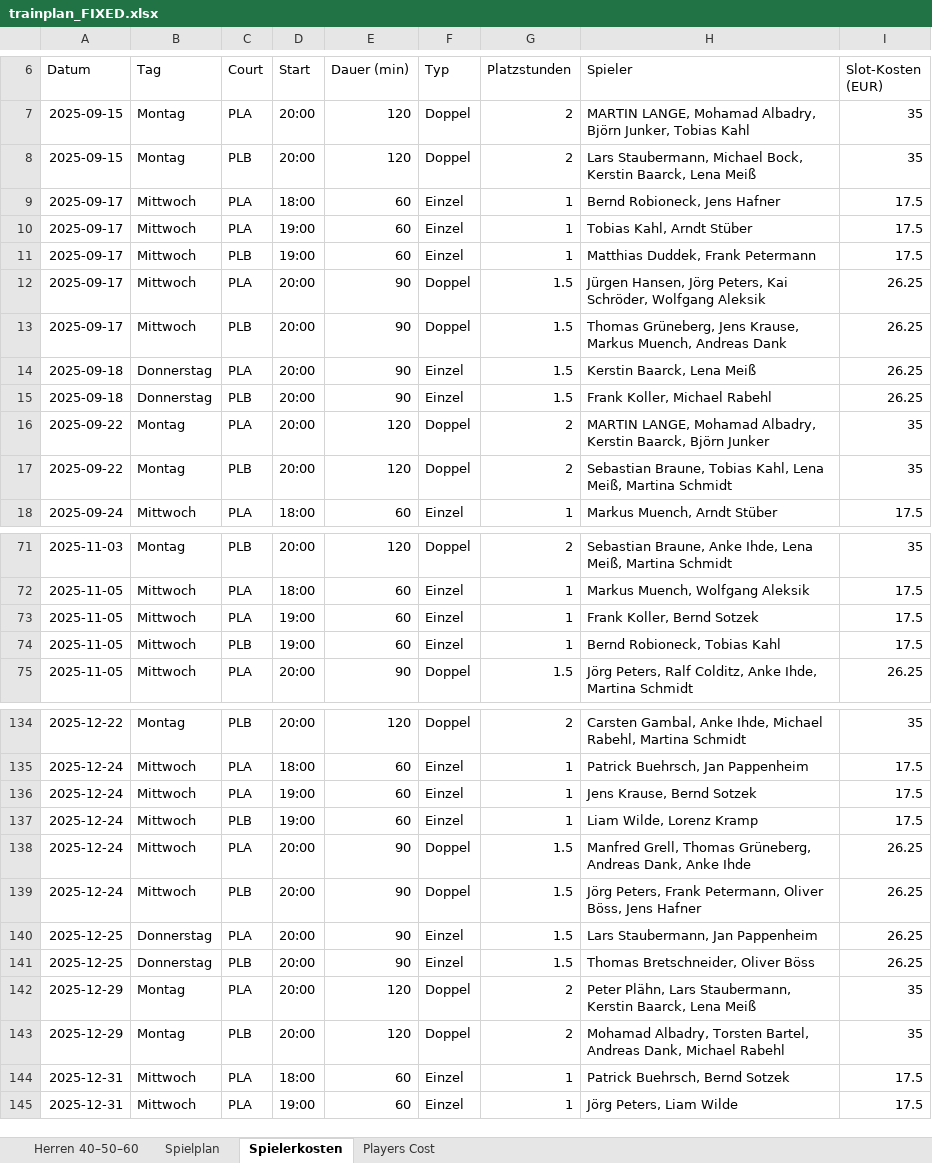
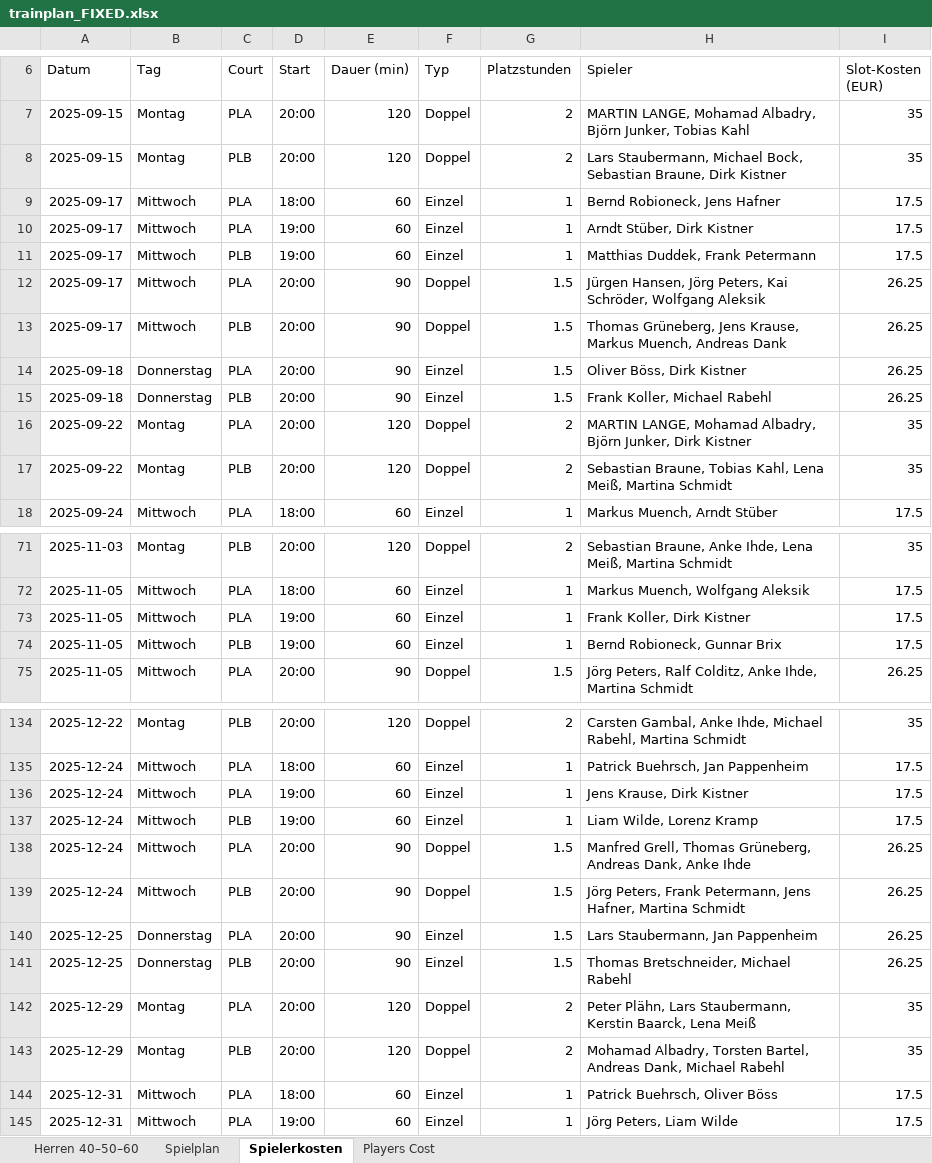
Before and after one commit to liamw8lde/Winter-2024_2025-Training-PLan, an Excel workbook: trainplan_FIXED.xlsx, sheet Spielerkosten, drawn as a sheet; only a part is shown, gaps mark what is left out; values as stored, in another font and other column widths than the file's, no borders; the diff covers the shown part only; the diff names each change by its address in the sheet, - before the commit and + after, or states it on an @@ line.

```diff
--- a/trainplan_FIXED.xlsx (sheet Spielerkosten)
+++ b/trainplan_FIXED.xlsx (sheet Spielerkosten)
-H8 (Spieler): …Michael Bock, Kerstin Baarck, Lena Meiß
+H8 (Spieler): …Michael Bock, Sebastian Braune, Dirk Kistner
-H10 (Spieler): Tobias Kahl, Arndt Stüber
+H10 (Spieler): Arndt Stüber, Dirk Kistner
-H14 (Spieler): Kerstin Baarck, Lena Meiß
+H14 (Spieler): Oliver Böss, Dirk Kistner
-H16 (Spieler): …Mohamad Albadry, Kerstin Baarck, Björn Junker
+H16 (Spieler): …Mohamad Albadry, Björn Junker, Dirk Kistner
-H73 (Spieler): Frank Koller, Bernd Sotzek
+H73 (Spieler): Frank Koller, Dirk Kistner
-H74 (Spieler): Bernd Robioneck, Tobias Kahl
+H74 (Spieler): Bernd Robioneck, Gunnar Brix
-H136 (Spieler): Jens Krause, Bernd Sotzek
+H136 (Spieler): Jens Krause, Dirk Kistner
-H139 (Spieler): …Frank Petermann, Oliver Böss, Jens Hafner
+H139 (Spieler): …Frank Petermann, Jens Hafner, Martina Schmidt
-H141 (Spieler): Thomas Bretschneider, Oliver Böss
+H141 (Spieler): Thomas Bretschneider, Michael Rabehl
-H144 (Spieler): Patrick Buehrsch, Bernd Sotzek
+H144 (Spieler): Patrick Buehrsch, Oliver Böss
```
Also changed, not shown: 7 edited cells elsewhere in this sheet, sheet Players Cost, sheet Spielplan, sheet Herren 40–50–60.
